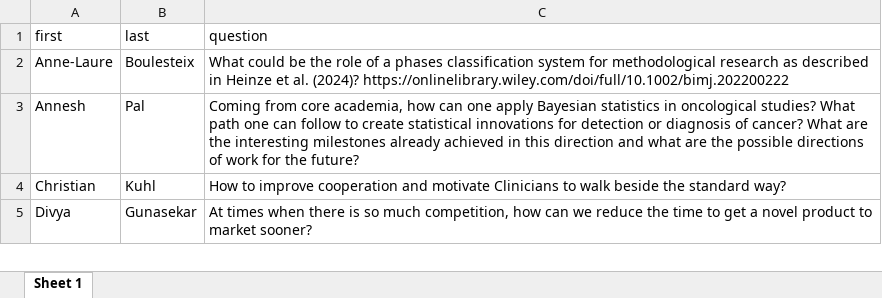
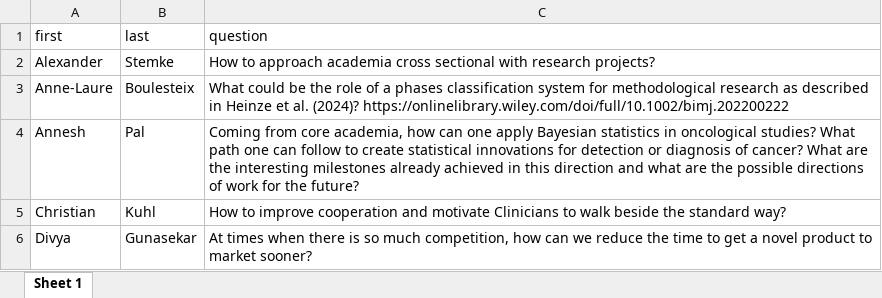
Before and after one commit to baselbiometrics/home, an Excel workbook: upcoming/20250319/qs.xlsx, sheet Sheet 1, drawn as a sheet; only a part is shown; values as stored, in another font and other column widths than the file's, no borders; the diff names each change by its address in the sheet, - before the commit and + after, or states it on an @@ line.

```diff
--- a/upcoming/20250319/qs.xlsx (sheet Sheet 1)
+++ b/upcoming/20250319/qs.xlsx (sheet Sheet 1)
+row 2: Alexander | Stemke | How to approach academia cross sectional with research projects?
```
Also changed, not shown: upcoming/20250319/reg3.xlsx, 11 other files.
